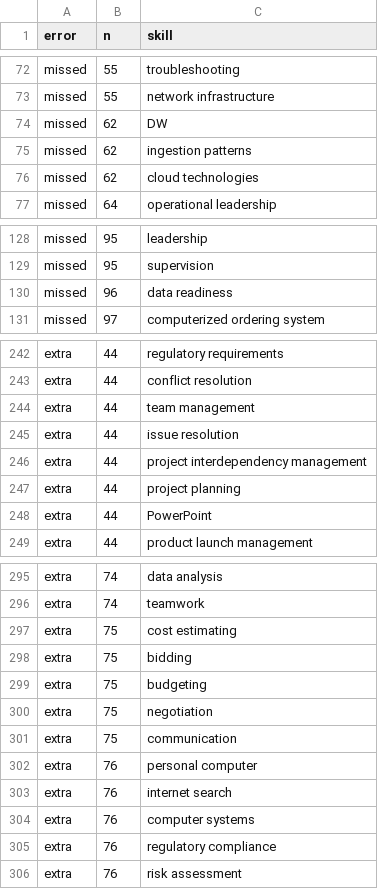
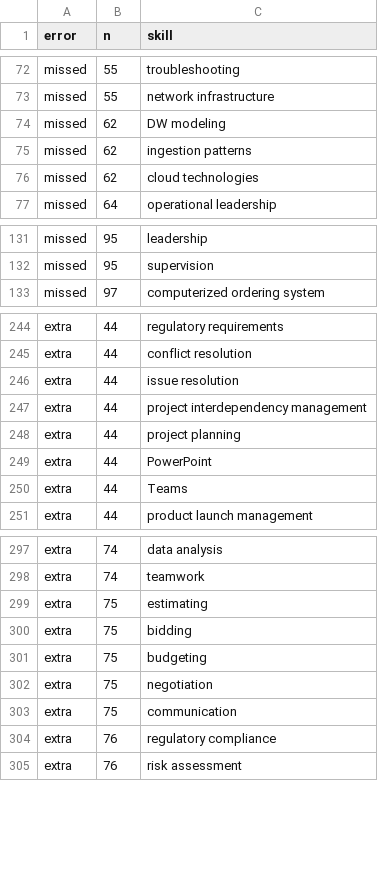
Before and after one commit to 1303d/Master-Project, a CSV file: reports/errors_claude-haiku-5-5_v3_dev_v2_notraits.csv, drawn as a sheet; only a part is shown, gaps mark what is left out; the diff covers the shown part only.

```diff
--- a/reports/errors_claude-haiku-5-5_v3_dev_v2_notraits.csv
+++ b/reports/errors_claude-haiku-5-5_v3_dev_v2_notraits.csv
@@ -73,3 +73,3 @@ missed,55,troubleshooting
 missed,55,network infrastructure
-missed,62,DW
+missed,62,DW modeling
 missed,62,ingestion patterns
@@ -129,3 +132,2 @@ missed,95,leadership
 missed,95,supervision
-missed,96,data readiness
 missed,97,computerized ordering system
@@ -243,3 +245,2 @@ extra,44,regulatory requirements
 extra,44,conflict resolution
-extra,44,team management
 extra,44,issue resolution
@@ -248,2 +249,3 @@ extra,44,project planning
 extra,44,PowerPoint
+extra,44,Teams
 extra,44,product launch management
@@ -296,3 +298,3 @@ extra,74,data analysis
 extra,74,teamwork
-extra,75,cost estimating
+extra,75,estimating
 extra,75,bidding
@@ -301,5 +303,2 @@ extra,75,negotiation
 extra,75,communication
-extra,76,personal computer
-extra,76,internet search
-extra,76,computer systems
 extra,76,regulatory compliance
```
Also changed, not shown: 4 added rows, 6 removed rows and 6 edited cells elsewhere in this file, data/gold/gold_labels.csv, data/gold/gold_labels_v2.csv, 42 other files.
